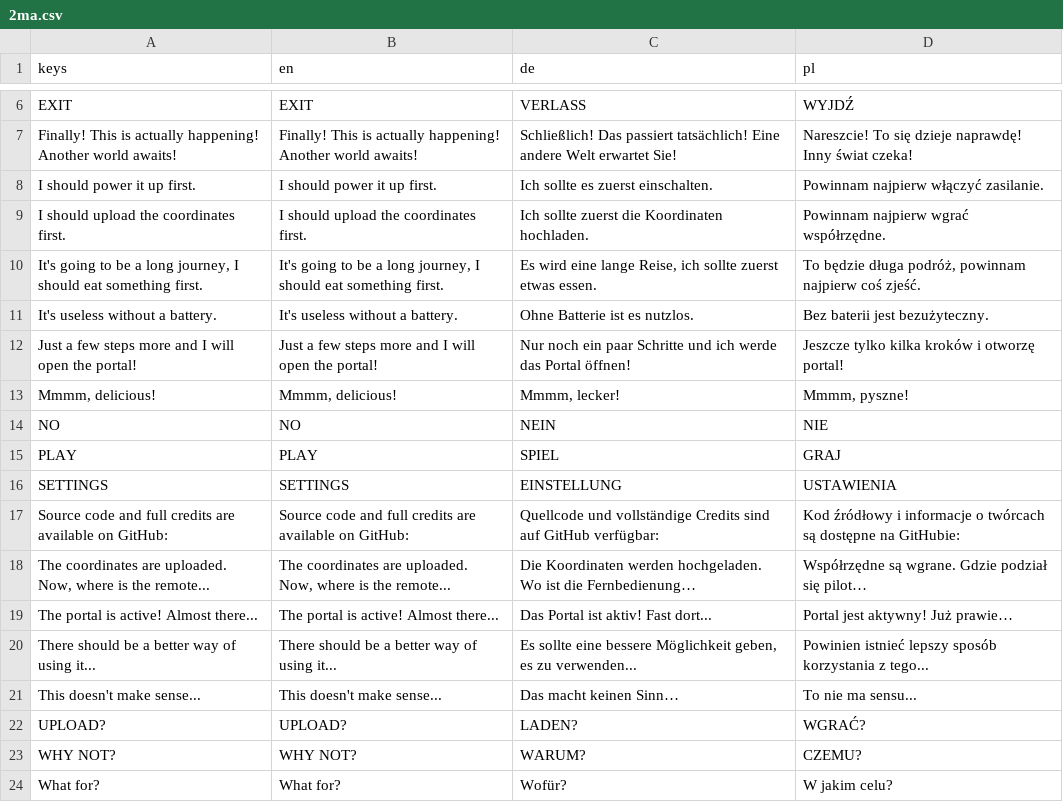
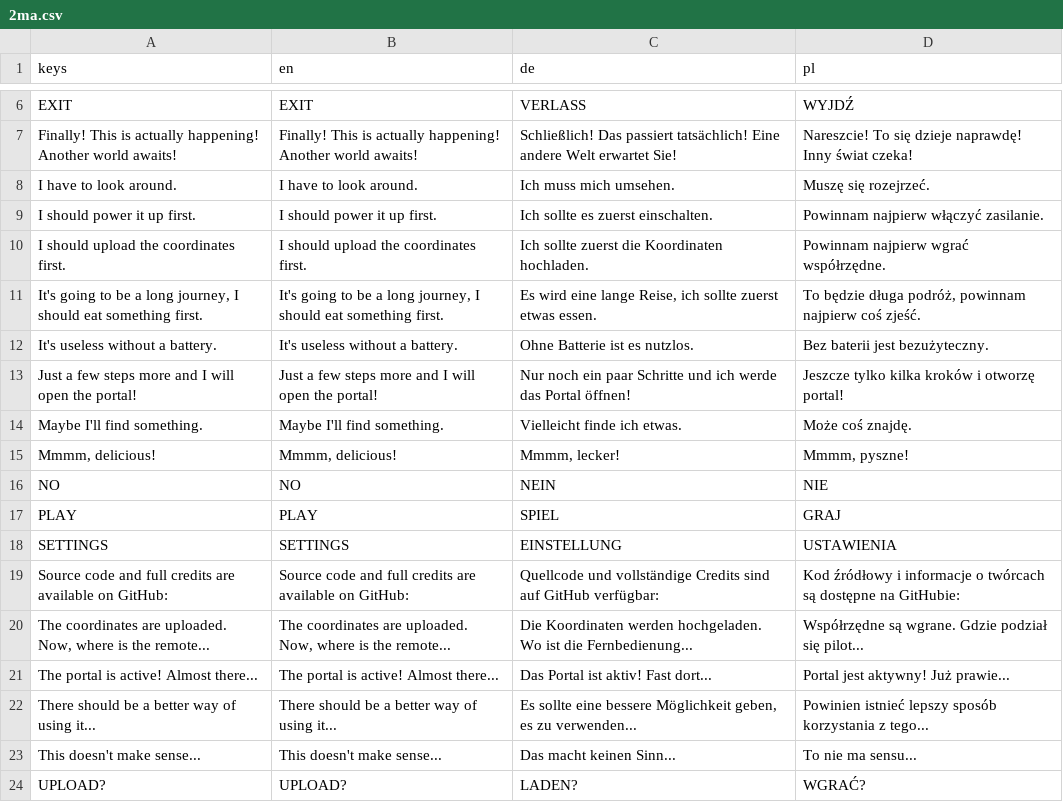
Before and after one commit to miskatonicstudio/goat, a CSV file: demo/locale/2ma.csv, drawn as a sheet; only a part is shown, gaps mark what is left out; the shorter side is filled out with more unchanged rows; addresses are those after the commit; the diff names each change by its address in the sheet, - before the commit and + after, or states it on an @@ line.

```diff
--- a/demo/locale/2ma.csv
+++ b/demo/locale/2ma.csv
+row 8: I have to look around. | I have to look around. | Ich muss mich umsehen. | Muszę się rozejrzeć.
+row 14: Maybe I'll find something. | Maybe I'll find something. | Vielleicht finde ich etwas. | Może coś znajdę.
-C20 (de): …ist die Fernbedienung…
+C20 (de): …ist die Fernbedienung...
-D20 (pl): …podział się pilot…
+D20 (pl): …podział się pilot...
-D21 (pl): Portal jest aktywny! Już prawie…
+D21 (pl): Portal jest aktywny! Już prawie...
-C23 (de): Das macht keinen Sinn…
+C23 (de): Das macht keinen Sinn...
```
Also changed, not shown: 9 other files.
